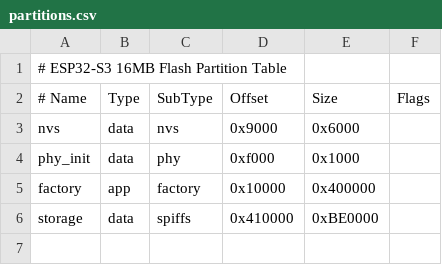
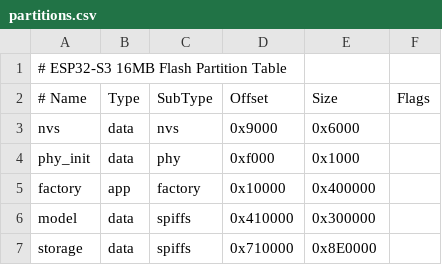
Before and after one commit to Nsohan/esp32s3_live_video, a CSV file: partitions.csv, drawn as a sheet; addresses are those after the commit; the diff names each change by its address in the sheet, - before the commit and + after, or states it on an @@ line.

Commit message:
feat: integrate ESP Speech Recognition (esp-sr) and update partition table for model storage

```diff
--- a/partitions.csv
+++ b/partitions.csv
+row 6: model | data | spiffs | 0x410000 | 0x300000
-D7 (Offset): 0x410000
+D7 (Offset): 0x710000
-E7 (Size): 0xBE0000
+E7 (Size): 0x8E0000
```
Also changed, not shown: 4 other files.
